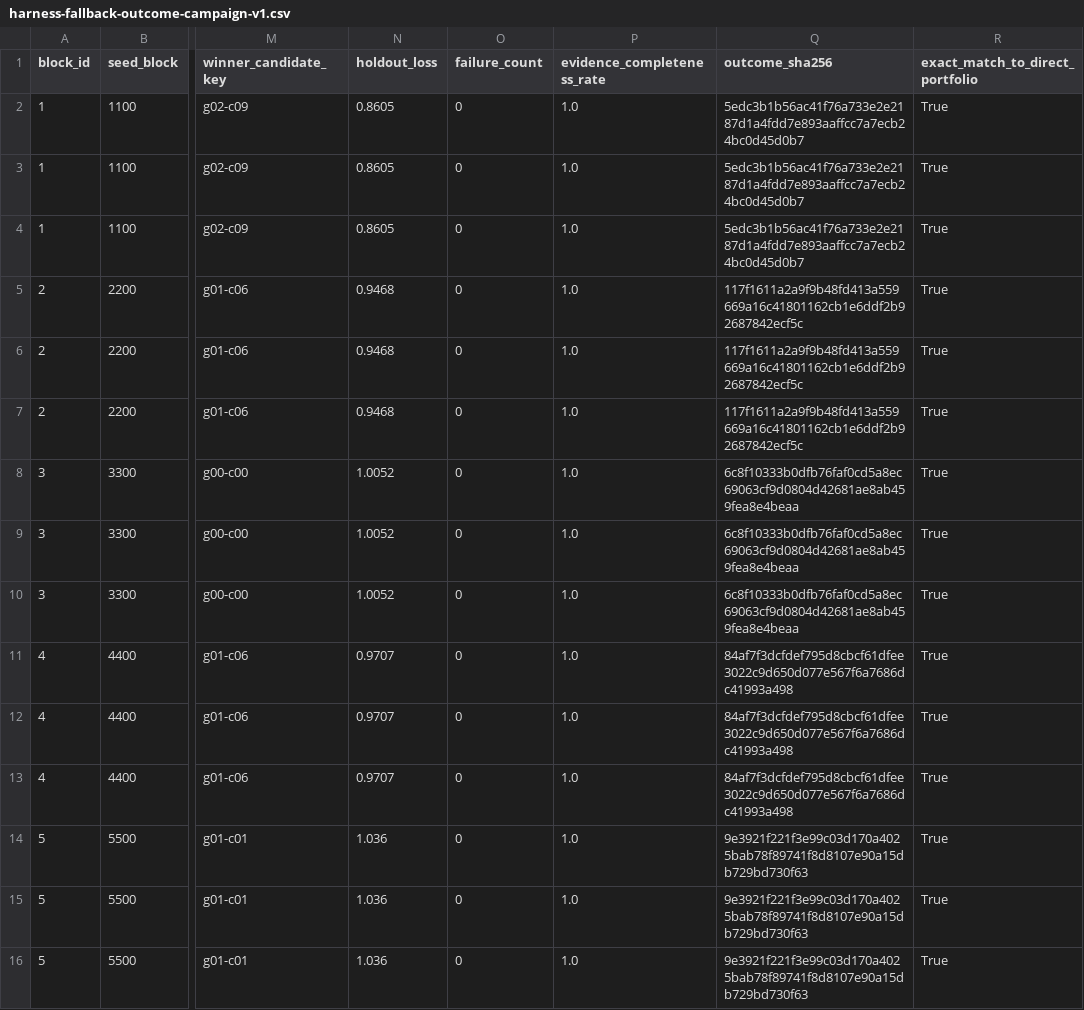
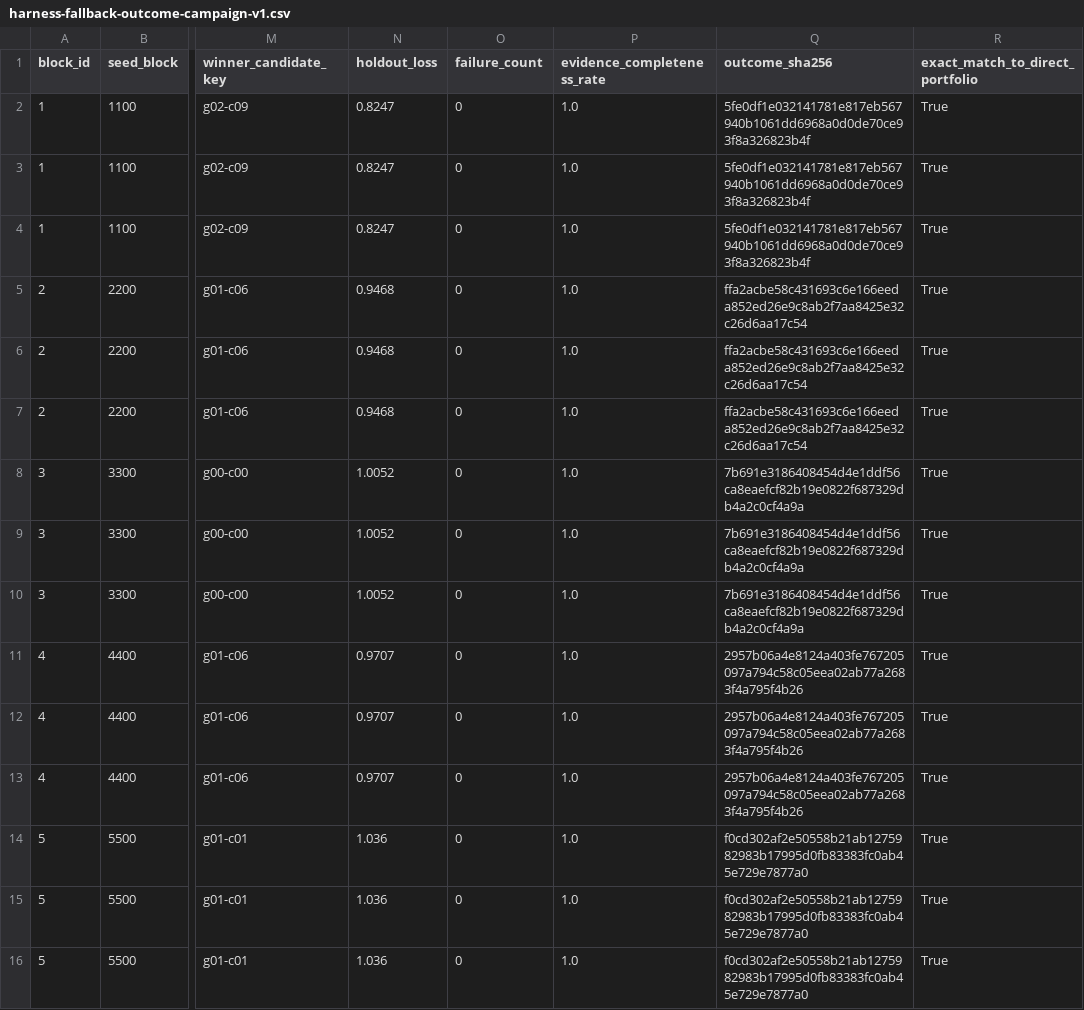
Before and after one commit to ChiZhang-805/DroneDream, a CSV file: backend/evaluation_artifacts/harness-fallback-outcome-campaign-v1.csv, drawn as a sheet; only a part is shown, gaps mark what is left out; the diff names each change by its address in the sheet, - before the commit and + after, or states it on an @@ line.

```diff
--- a/backend/evaluation_artifacts/harness-fallback-outcome-campaign-v1.csv
+++ b/backend/evaluation_artifacts/harness-fallback-outcome-campaign-v1.csv
-N2:N4 (holdout_loss): 0.8605
+N2:N4 (holdout_loss): 0.8247
-Q2:Q4 (outcome_sha256): 5edc3b1b56ac41f76a733e2e2187d1a4fdd7e893aaffcc7a7ecb24bc0d45d0b7
+Q2:Q4 (outcome_sha256): 5fe0df1e032141781e817eb567940b1061dd6968a0d0de70ce93f8a326823b4f
-Q5:Q7 (outcome_sha256): 117f1611a2a9f9b48fd413a559669a16c41801162cb1e6ddf2b92687842ecf5c
+Q5:Q7 (outcome_sha256): ffa2acbe58c431693c6e166eeda852ed26e9c8ab2f7aa8425e32c26d6aa17c54
-Q8:Q10 (outcome_sha256): 6c8f10333b0dfb76faf0cd5a8ec69063cf9d0804d42681ae8ab459fea8e4beaa
+Q8:Q10 (outcome_sha256): 7b691e3186408454d4e1ddf56ca8eaefcf82b19e0822f687329db4a2c0cf4a9a
-Q11:Q13 (outcome_sha256): 84af7f3dcfdef795d8cbcf61dfee3022c9d650d077e567f6a7686dc41993a498
+Q11:Q13 (outcome_sha256): 2957b06a4e8124a403fe767205097a794c58c05eea02ab77a2683f4a795f4b26
-Q14:Q16 (outcome_sha256): 9e3921f221f3e99c03d170a4025bab78f89741f8d8107e90a15db729bd730f63
+Q14:Q16 (outcome_sha256): f0cd302af2e50558b21ab1275982983b17995d0fb83383fc0ab45e729e7877a0
```
Also changed, not shown: 9 other files.
